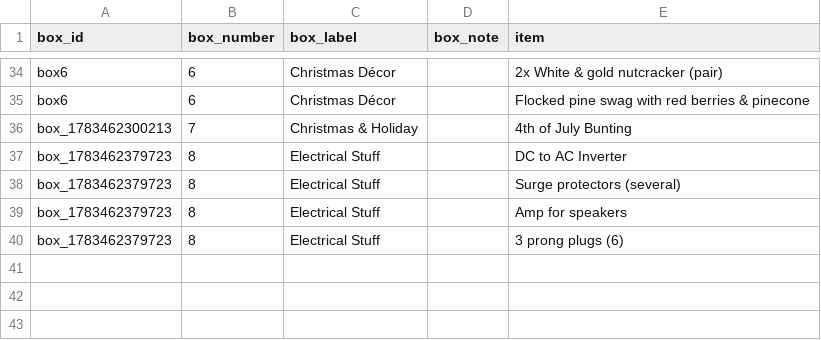
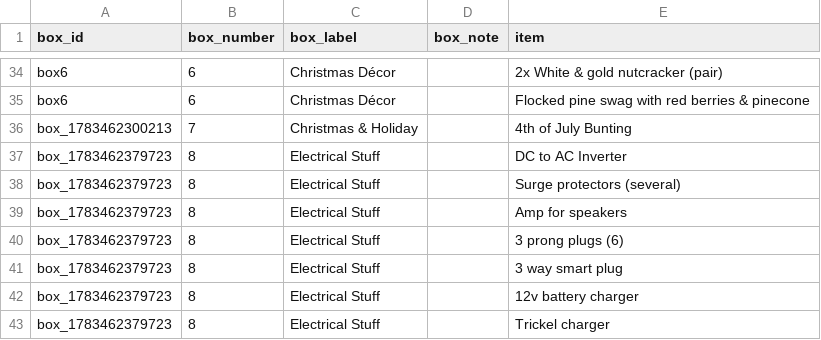
Before and after one commit to TimToolman/TimMooreDotNet, a CSV file: data/garage-boxes.csv, drawn as a sheet; only a part is shown, gaps mark what is left out; the diff names each change by its address in the sheet, - before the commit and + after, or states it on an @@ line.

Commit message:
Update garage boxes CSV

```diff
--- a/data/garage-boxes.csv
+++ b/data/garage-boxes.csv
+row 41: box_1783462379723 | 8 | Electrical Stuff |  | 3 way smart plug
+row 42: box_1783462379723 | 8 | Electrical Stuff |  | 12v battery charger
+row 43: box_1783462379723 | 8 | Electrical Stuff |  | Trickel charger
```
